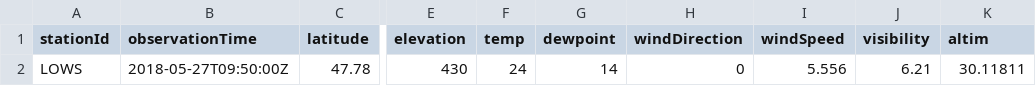
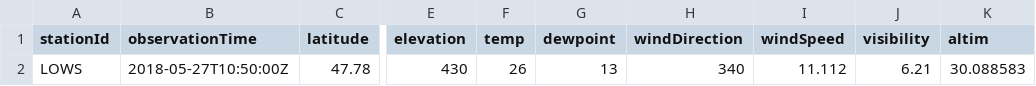
Before and after one commit to mmittlb/pywde1, a CSV file: metar1.csv, drawn as a sheet; only a part is shown, gaps mark what is left out; the diff names each change by its address in the sheet, - before the commit and + after, or states it on an @@ line.

Commit message:
Add metar1.csv

```diff
--- a/metar1.csv
+++ b/metar1.csv
-B2 (observationTime): 2018-05-27T09:50:00Z
+B2 (observationTime): 2018-05-27T10:50:00Z
-F2 (temp): 24
+F2 (temp): 26
-G2 (dewpoint): 14
+G2 (dewpoint): 13
-H2 (windDirection): 0
+H2 (windDirection): 340
-I2 (windSpeed): 5.556
+I2 (windSpeed): 11.112
-K2 (altim): 30.11811
+K2 (altim): 30.088583
```
